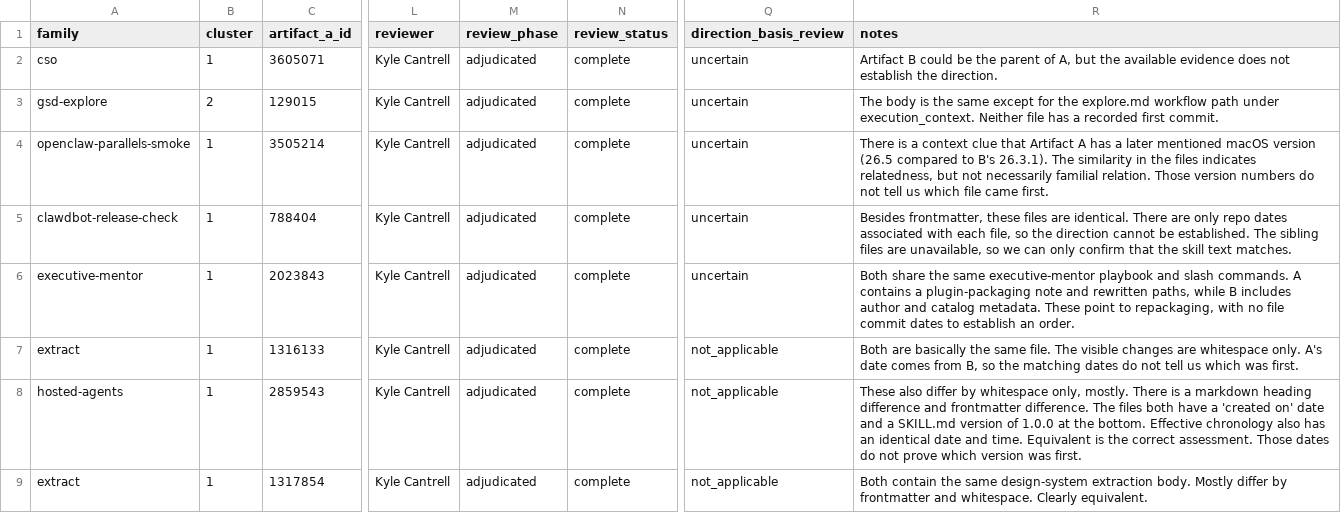
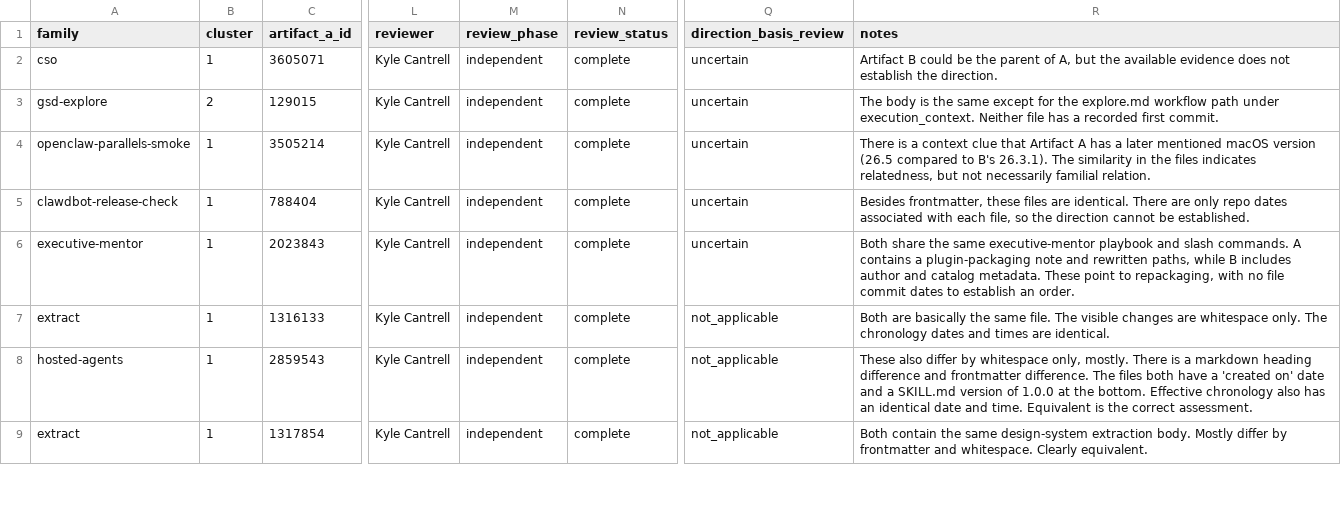
Before and after one commit to umdnp/csc580-project8, a CSV file: notebooks/end_to_end_pipeline/sprint3/results1/manual-review/relationship-pairs/relationship_annotations.csv, drawn as a sheet; only a part is shown, gaps mark what is left out; the diff covers the shown part only; the diff names each change by its address in the sheet, - before the commit and + after, or states it on an @@ line.

```diff
--- a/notebooks/end_to_end_pipeline/sprint3/results1/manual-review/relationship-pairs/relationship_annotations.csv
+++ b/notebooks/end_to_end_pipeline/sprint3/results1/manual-review/relationship-pairs/relationship_annotations.csv
-M2:M9 (review_phase): adjudicated
+M2:M9 (review_phase): independent
-R4 (notes): …familial relation. Those version numbers do not tell us which file came first.
+R4 (notes): …familial relation.
-R5 (notes): …be established. The sibling files are unavailable, so we can only confirm that the skill text matches.
+R5 (notes): …be established.
-R7 (notes): …whitespace only. A's date comes from B, so the matching dates do not tell us which was first.
+R7 (notes): …whitespace only. The chronology dates and times are identical.
-R8 (notes): …correct assessment. Those dates do not prove which version was first.
+R8 (notes): …correct assessment.
```
Also changed, not shown: 9 edited cells elsewhere in this file, notebooks/end_to_end_pipeline/sprint3/results1/manual-review/directed-pairs/annotations.csv, notebooks/end_to_end_pipeline/sprint3/results2/manual-review/relationship-pairs/relationship_annotations.csv, 30 other files.
